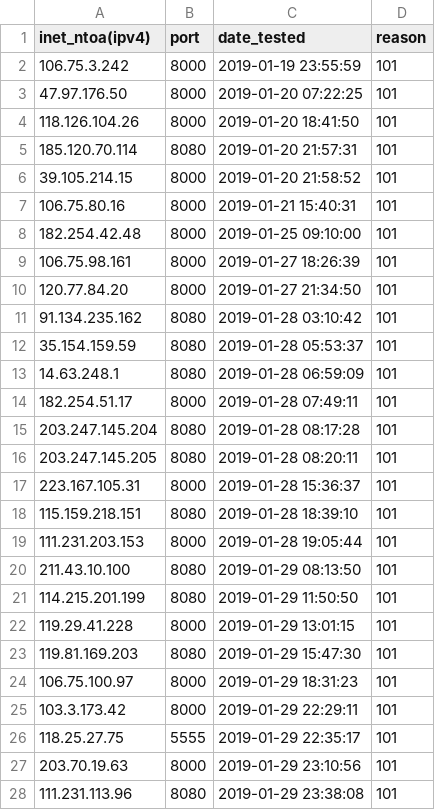
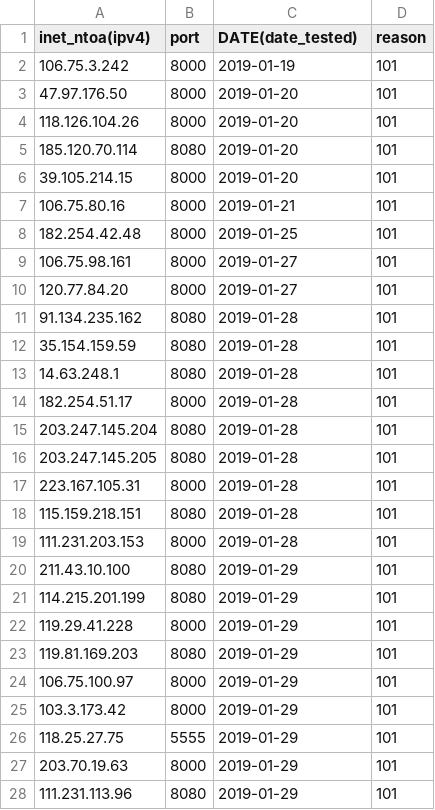
Before and after one commit to NavyTitanium/Masscan-Proxies-Tester, a CSV file: Results/1xx.csv, drawn as a sheet; only a part is shown; the diff covers the shown part only.

```diff
--- a/Results/1xx.csv
+++ b/Results/1xx.csv
@@ -1,28 +1,28 @@
-inet_ntoa(ipv4),port,date_tested,reason
-106.75.3.242,8000,"2019-01-19 23:55:59",101
-47.97.176.50,8000,"2019-01-20 07:22:25",101
-118.126.104.26,8000,"2019-01-20 18:41:50",101
-185.120.70.114,8080,"2019-01-20 21:57:31",101
-39.105.214.15,8000,"2019-01-20 21:58:52",101
-106.75.80.16,8000,"2019-01-21 15:40:31",101
-182.254.42.48,8000,"2019-01-25 09:10:00",101
-106.75.98.161,8000,"2019-01-27 18:26:39",101
-120.77.84.20,8000,"2019-01-27 21:34:50",101
-91.134.235.162,8080,"2019-01-28 03:10:42",101
-35.154.159.59,8080,"2019-01-28 05:53:37",101
-14.63.248.1,8080,"2019-01-28 06:59:09",101
-182.254.51.17,8000,"2019-01-28 07:49:11",101
-203.247.145.204,8080,"2019-01-28 08:17:28",101
-203.247.145.205,8080,"2019-01-28 08:20:11",101
-223.167.105.31,8000,"2019-01-28 15:36:37",101
-115.159.218.151,8080,"2019-01-28 18:39:10",101
-111.231.203.153,8000,"2019-01-28 19:05:44",101
-211.43.10.100,8080,"2019-01-29 08:13:50",101
-114.215.201.199,8080,"2019-01-29 11:50:50",101
-119.29.41.228,8000,"2019-01-29 13:01:15",101
-119.81.169.203,8080,"2019-01-29 15:47:30",101
-106.75.100.97,8000,"2019-01-29 18:31:23",101
-103.3.173.42,8000,"2019-01-29 22:29:11",101
-118.25.27.75,5555,"2019-01-29 22:35:17",101
-203.70.19.63,8000,"2019-01-29 23:10:56",101
-111.231.113.96,8080,"2019-01-29 23:38:08",101
+inet_ntoa(ipv4),port,DATE(date_tested),reason
+106.75.3.242,8000,2019-01-19,101
+47.97.176.50,8000,2019-01-20,101
+118.126.104.26,8000,2019-01-20,101
+185.120.70.114,8080,2019-01-20,101
+39.105.214.15,8000,2019-01-20,101
+106.75.80.16,8000,2019-01-21,101
+182.254.42.48,8000,2019-01-25,101
+106.75.98.161,8000,2019-01-27,101
+120.77.84.20,8000,2019-01-27,101
+91.134.235.162,8080,2019-01-28,101
+35.154.159.59,8080,2019-01-28,101
+14.63.248.1,8080,2019-01-28,101
+182.254.51.17,8000,2019-01-28,101
+203.247.145.204,8080,2019-01-28,101
+203.247.145.205,8080,2019-01-28,101
+223.167.105.31,8000,2019-01-28,101
+115.159.218.151,8080,2019-01-28,101
+111.231.203.153,8000,2019-01-28,101
+211.43.10.100,8080,2019-01-29,101
+114.215.201.199,8080,2019-01-29,101
+119.29.41.228,8000,2019-01-29,101
+119.81.169.203,8080,2019-01-29,101
+106.75.100.97,8000,2019-01-29,101
+103.3.173.42,8000,2019-01-29,101
+118.25.27.75,5555,2019-01-29,101
+203.70.19.63,8000,2019-01-29,101
+111.231.113.96,8080,2019-01-29,101
```
Also changed, not shown: 83 edited cells elsewhere in this file, Results/3xx.csv, 2 other files.
